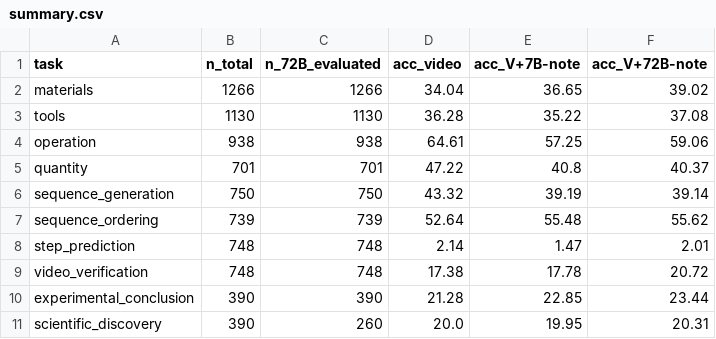
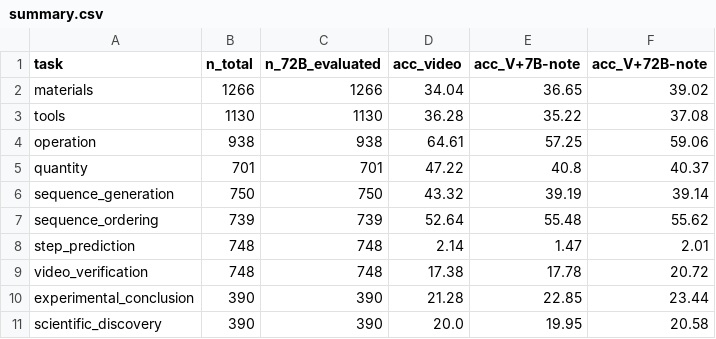
Before and after one commit to EnkiXin/scinote, a CSV file: analysis_72b/summary.csv, drawn as a sheet.

```diff
--- a/analysis_72b/summary.csv
+++ b/analysis_72b/summary.csv
@@ -10,2 +10,2 @@ video_verification,748,748,17.38,17.78,20.72
 experimental_conclusion,390,390,21.28,22.85,23.44
-scientific_discovery,390,260,20.0,19.95,20.31
+scientific_discovery,390,390,20.0,19.95,20.58
```
Also changed, not shown: 3 other files.
